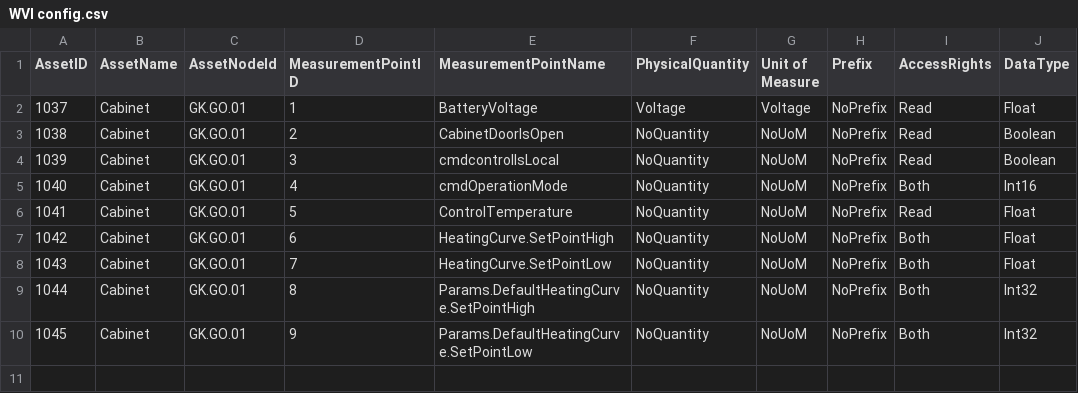
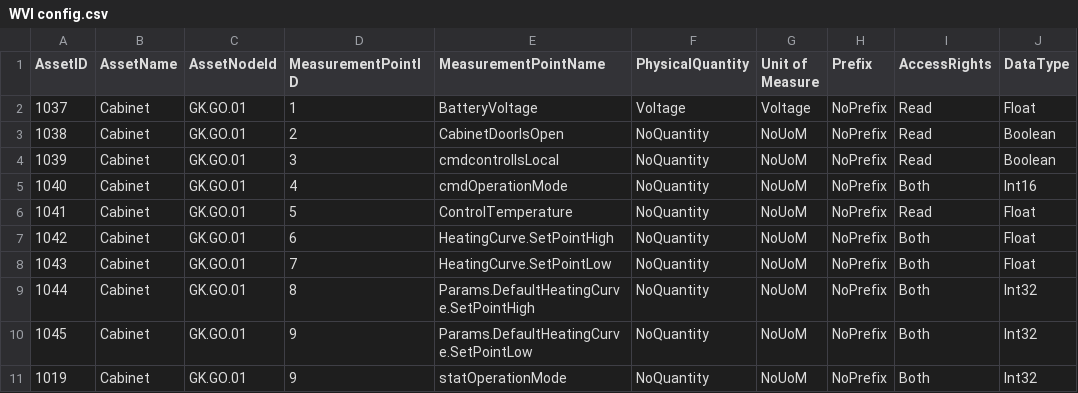
Before and after one commit to RemonZander/WVI-App, a CSV file: OPCUA servers/GK.GO.01/WVI config.csv, drawn as a sheet.

```diff
--- a/OPCUA servers/GK.GO.01/WVI config.csv
+++ b/OPCUA servers/GK.GO.01/WVI config.csv
@@ -10 +10,2 @@
 1045,Cabinet,GK.GO.01,9,Params.DefaultHeatingCurve.SetPointLow,NoQuantity,NoUoM,NoPrefix,Both,Int32
+1019,Cabinet,GK.GO.01,9,statOperationMode,NoQuantity,NoUoM,NoPrefix,Both,Int32
```
Also changed, not shown: OPCUA servers/GK.AKM.03/WVI config.csv, OPCUA servers/GK.KTR.01/WVI config.csv, 8 other files.
